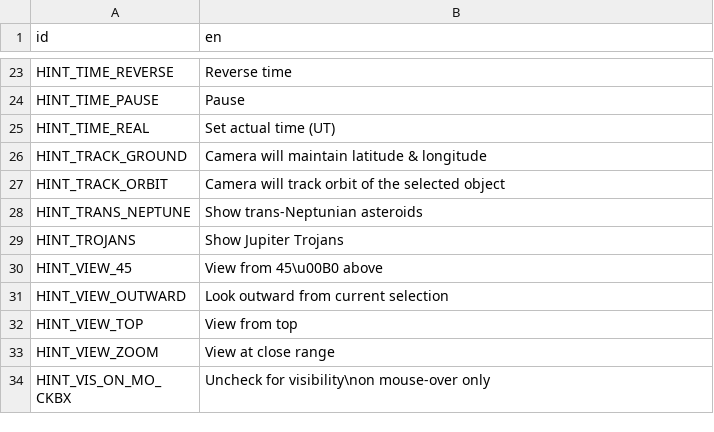
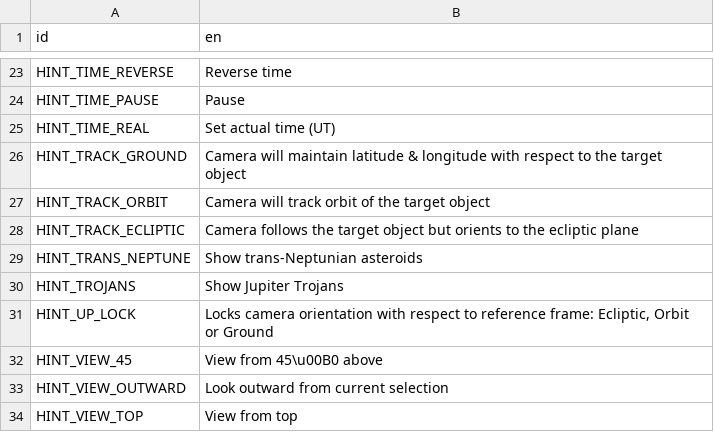
Before and after one commit to ivoyager/ivoyager, a CSV file: data/text/hints_text.csv, drawn as a sheet; only a part is shown, gaps mark what is left out; the shorter side is filled out with more unchanged rows.

Commit message:
Added tooltip hints

```diff
--- a/data/text/hints_text.csv
+++ b/data/text/hints_text.csv
@@ -25,6 +25,8 @@ HINT_TIME_PAUSE,Pause
 HINT_TIME_REAL,Set actual time (UT)
-HINT_TRACK_GROUND,Camera will maintain latitude & longitude
-HINT_TRACK_ORBIT,Camera will track orbit of the selected object
+HINT_TRACK_GROUND,Camera will maintain latitude & longitude with respect to the target object
+HINT_TRACK_ORBIT,Camera will track orbit of the target object
+HINT_TRACK_ECLIPTIC,Camera follows the target object but orients to the ecliptic plane
 HINT_TRANS_NEPTUNE,Show trans-Neptunian asteroids
 HINT_TROJANS,Show Jupiter Trojans
+HINT_UP_LOCK,"Locks camera orientation with respect to reference frame: Ecliptic, Orbit or Ground"
 HINT_VIEW_45,View from 45\u00B0 above
```
Also changed, not shown: 3 other files.
